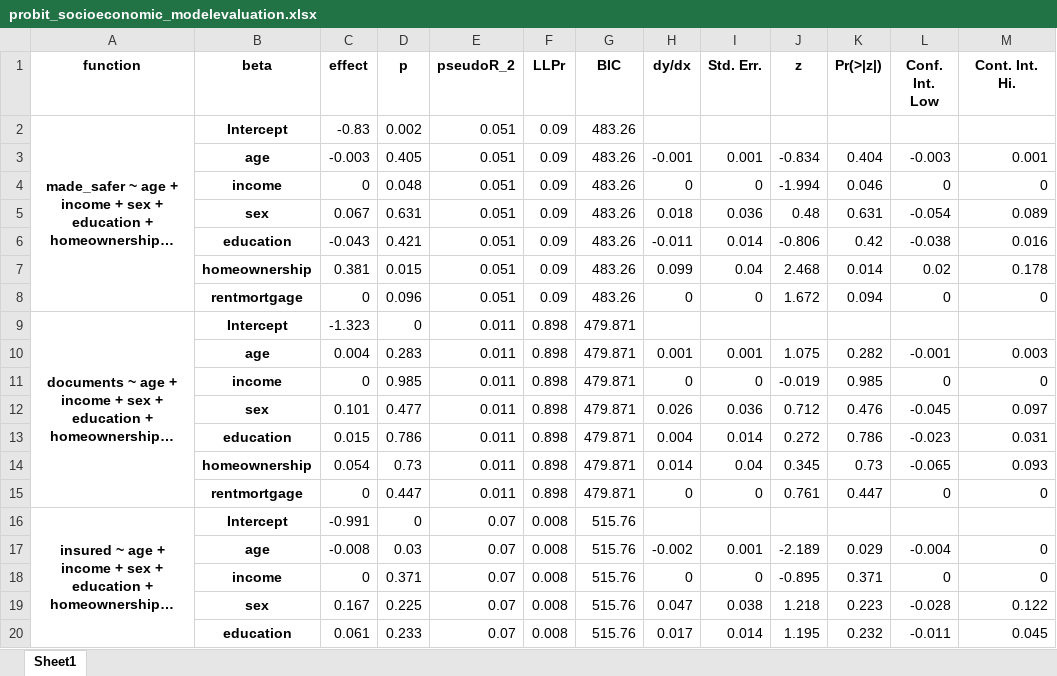
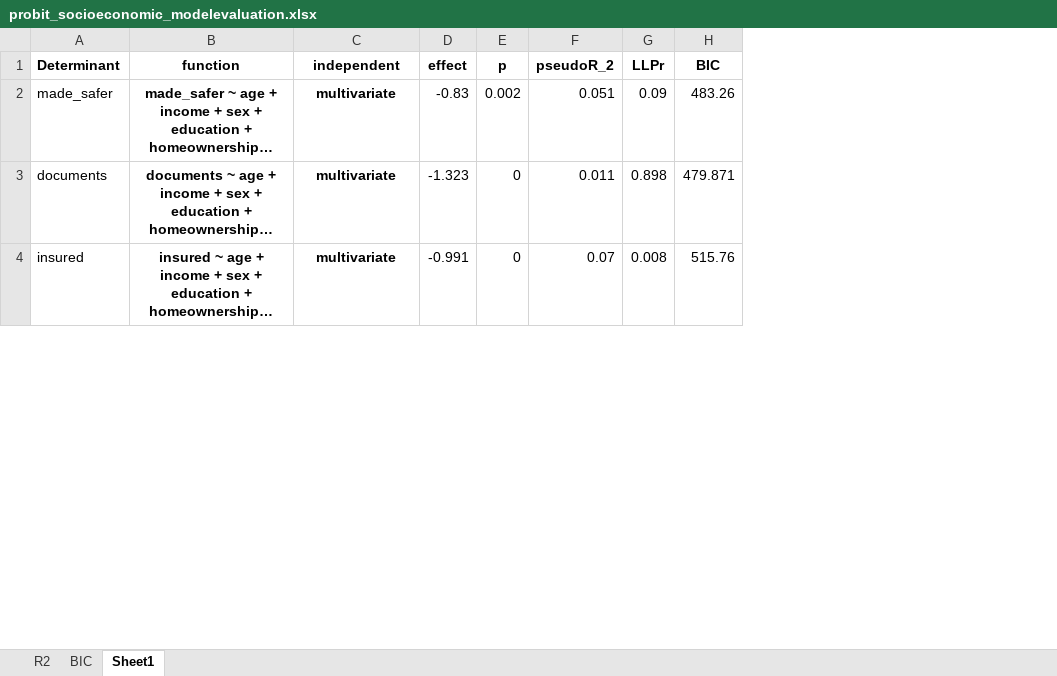
Before and after one commit to phillippmueller/flood_adaptation_behavior, an Excel workbook: analysis/automated/results/annotated/probit_socioeconomic_modelevaluation.xlsx, sheet Sheet1, drawn as a sheet; only a part is shown; long unchanged cells end in …; values as stored, in another font and other column widths than the file's, no borders; removed rows and columns are numbered as before the commit, all else as after; the diff covers the shown part only; the diff names each change by its address in the sheet, - before the commit and + after, or states it on an @@ line.

Commit message:
results annotated

```diff
--- a/analysis/automated/results/annotated/probit_socioeconomic_modelevaluation.xlsx (sheet Sheet1)
+++ b/analysis/automated/results/annotated/probit_socioeconomic_modelevaluation.xlsx (sheet Sheet1)
+sheet tab: R2
+sheet tab: BIC
+column A (Determinant), rows 2-4: made_safer | documents | insured
-column H (dy/dx), empty
-column I (Std. Err.), empty
-column J (z), empty
-column K (Pr(>|z|)), empty
-column L (Conf. Int. Low), empty
-column M (Cont. Int. Hi.), empty
-C1: beta
+C1: independent
-A2:A8 merged
-C2 (independent): Intercept
+C2 (independent): multivariate
-row 3:  | age | -0.003 | 0.405 | 0.051 | 0.09 | 483.26 | -0.001 | 0.001 | -0.834 | 0.404 | -0.003 | 0.001
-row 4:  | income | 0 | 0.048 | 0.051 | 0.09 | 483.26 | 0 | 0 | -1.994 | 0.046 | 0 | 0
-row 5:  | sex | 0.067 | 0.631 | 0.051 | 0.09 | 483.26 | 0.018 | 0.036 | 0.48 | 0.631 | -0.054 | 0.089
-row 6:  | education | -0.043 | 0.421 | 0.051 | 0.09 | 483.26 | -0.011 | 0.014 | -0.806 | 0.42 | -0.038 | 0.016
-row 7:  | homeownership | 0.381 | 0.015 | 0.051 | 0.09 | 483.26 | 0.099 | 0.04 | 2.468 | 0.014 | 0.02 | 0.178
-row 8:  | rentmortgage | 0 | 0.096 | 0.051 | 0.09 | 483.26 | 0 | 0 | 1.672 | 0.094 | 0 | 0
-A9:A15 merged
-C3 (independent): Intercept
+C3 (independent): multivariate
-row 10:  | age | 0.004 | 0.283 | 0.011 | 0.898 | 479.871 | 0.001 | 0.001 | 1.075 | 0.282 | -0.001 | 0.003
-row 11:  | income | 0 | 0.985 | 0.011 | 0.898 | 479.871 | 0 | 0 | -0.019 | 0.985 | 0 | 0
-row 12:  | sex | 0.101 | 0.477 | 0.011 | 0.898 | 479.871 | 0.026 | 0.036 | 0.712 | 0.476 | -0.045 | 0.097
-row 13:  | education | 0.015 | 0.786 | 0.011 | 0.898 | 479.871 | 0.004 | 0.014 | 0.272 | 0.786 | -0.023 | 0.031
-row 14:  | homeownership | 0.054 | 0.73 | 0.011 | 0.898 | 479.871 | 0.014 | 0.04 | 0.345 | 0.73 | -0.065 | 0.093
-row 15:  | rentmortgage | 0 | 0.447 | 0.011 | 0.898 | 479.871 | 0 | 0 | 0.761 | 0.447 | 0 | 0
-A16:A22 merged
-C4 (independent): Intercept
+C4 (independent): multivariate
-row 17:  | age | -0.008 | 0.03 | 0.07 | 0.008 | 515.76 | -0.002 | 0.001 | -2.189 | 0.029 | -0.004 | 0
-row 18:  | income | 0 | 0.371 | 0.07 | 0.008 | 515.76 | 0 | 0 | -0.895 | 0.371 | 0 | 0
-row 19:  | sex | 0.167 | 0.225 | 0.07 | 0.008 | 515.76 | 0.047 | 0.038 | 1.218 | 0.223 | -0.028 | 0.122
-row 20:  | education | 0.061 | 0.233 | 0.07 | 0.008 | 515.76 | 0.017 | 0.014 | 1.195 | 0.232 | -0.011 | 0.045
```
Also changed, not shown: 60 added rows, 44 removed rows, 7 edited cells and merged cells elsewhere in this sheet, charts or pictures, 4 other files.
